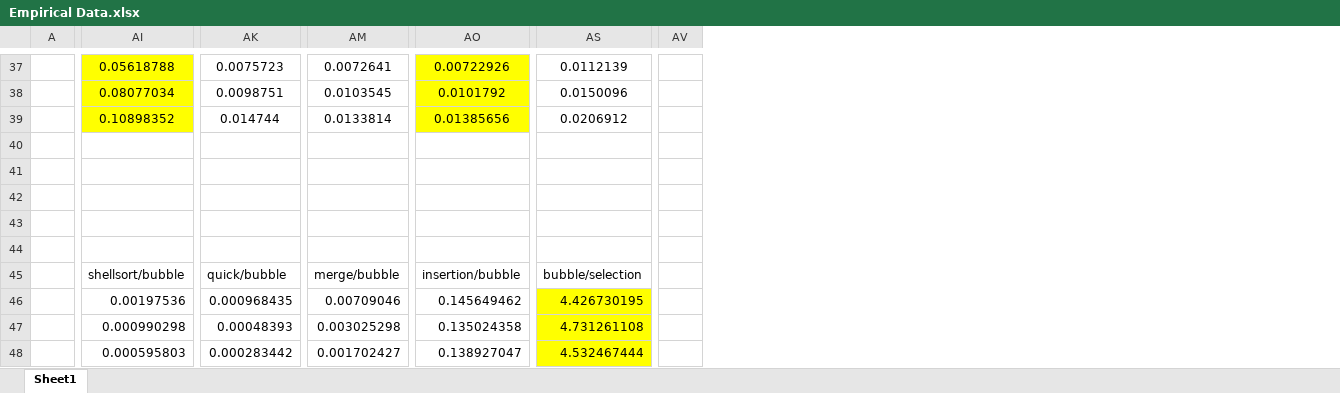
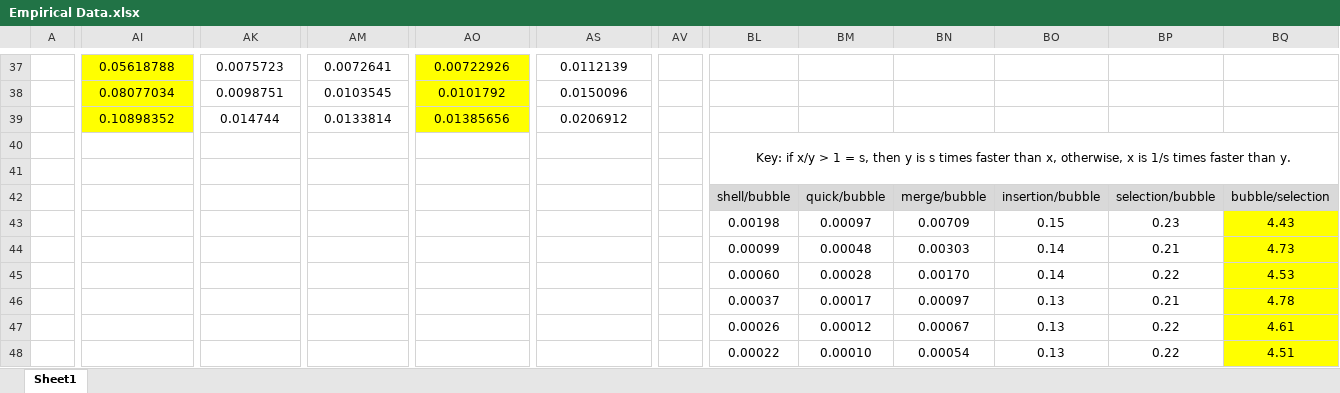
Before and after one commit to kharper55/SortingProject, an Excel workbook: Report/Empirical Data.xlsx, sheet Sheet1, drawn as a sheet; only a part is shown, gaps mark what is left out; values as stored, in another font and other column widths than the file's, no borders; charts and pictures not drawn; removed rows and columns are numbered as before the commit, all else as after; rows hold the shown columns only; the diff covers the shown part only; the diff names each change by its address in the sheet, - before the commit and + after, or states it on an @@ line.

Commit message:
added new table to report

```diff
--- a/Report/Empirical Data.xlsx (sheet Sheet1)
+++ b/Report/Empirical Data.xlsx (sheet Sheet1)
-column AV, empty
+column AV, empty
+column BL, rows 40-48: Key: if x/y > 1 = s, then y is s times faster than x, otherwise, x is 1/s times faster than y. |  | shell/bubble | 0.00198 | 0.00099 | 0.00060 | 0.00037 | 0.00026 | 0.00022
+column BM, rows 42-48: quick/bubble | 0.00097 | 0.00048 | 0.00028 | 0.00017 | 0.00012 | 0.00010
+column BN, rows 42-48: merge/bubble | 0.00709 | 0.00303 | 0.00170 | 0.00097 | 0.00067 | 0.00054
+column BO, rows 42-48: insertion/bubble | 0.15 | 0.14 | 0.14 | 0.13 | 0.13 | 0.13
+column BP, rows 42-48: selection/bubble | 0.23 | 0.21 | 0.22 | 0.21 | 0.22 | 0.22
+column BQ, rows 42-48: bubble/selection | 4.43 | 4.73 | 4.53 | 4.78 | 4.61 | 4.51
-row 42: (empty)
+row 42:  |  |  |  |  |  |  | shell/bubble | quick/bubble | merge/bubble | insertion/bubble | selection/bubble | bubble/selection
-row 43: (empty)
+row 43:  |  |  |  |  |  |  | 0.00198 | 0.00097 | 0.00709 | 0.15 | 0.23 | 4.43
-row 44: (empty)
+row 44:  |  |  |  |  |  |  | 0.00099 | 0.00048 | 0.00303 | 0.14 | 0.21 | 4.73
-AI45: shellsort/bubble
+AI45: (empty)
-AK45: quick/bubble
+AK45: (empty)
-AM45: merge/bubble
+AM45: (empty)
-AO45: insertion/bubble
+AO45: (empty)
-AS45: bubble/selection
+AS45: (empty)
-AI46: 0.00197536
+AI46: (empty)
-AK46: 0.000968435
+AK46: (empty)
-AM46: 0.00709046
+AM46: (empty)
-AO46: 0.145649462
+AO46: (empty)
-AS46: 4.426730195
+AS46: (empty)
-AS46:AS48 fill: #FFFF00
+AS46:AS48 fill: none
-AI47: 0.000990298
+AI47: (empty)
-AK47: 0.00048393
+AK47: (empty)
-AM47: 0.003025298
+AM47: (empty)
-AO47: 0.135024358
+AO47: (empty)
-AS47: 4.731261108
+AS47: (empty)
-AI48: 0.000595803
+AI48: (empty)
-AK48: 0.000283442
+AK48: (empty)
-AM48: 0.001702427
+AM48: (empty)
-AO48: 0.138927047
+AO48: (empty)
-AS48: 4.532467444
+AS48: (empty)
```
Also changed, not shown: 2 added columns, 190 edited cells and cell formats elsewhere in this sheet, 1 other file.
